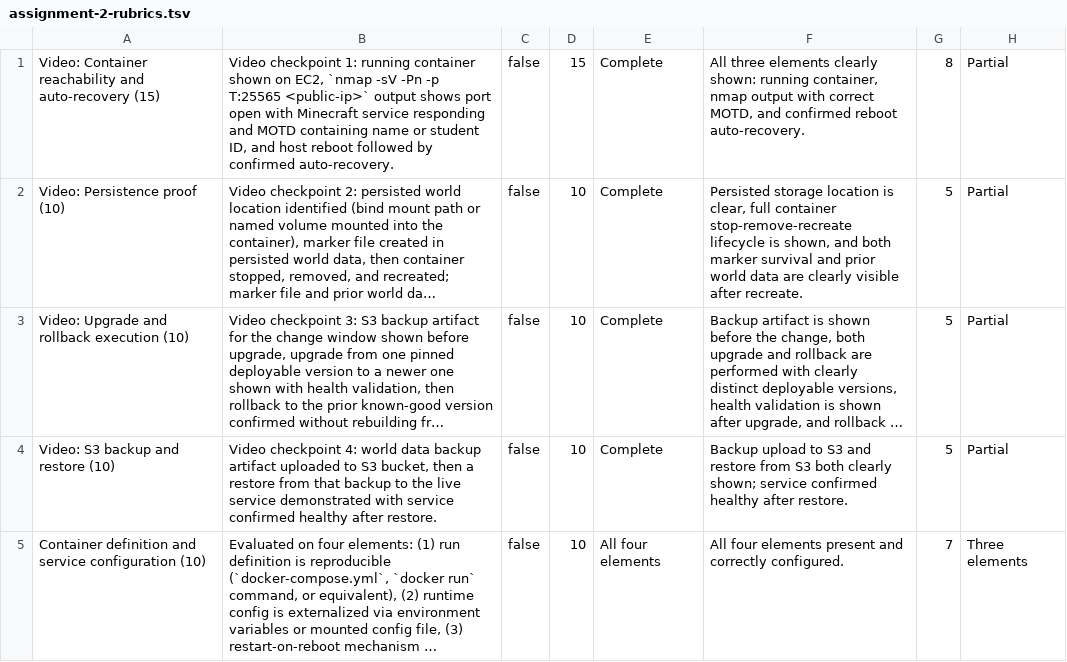
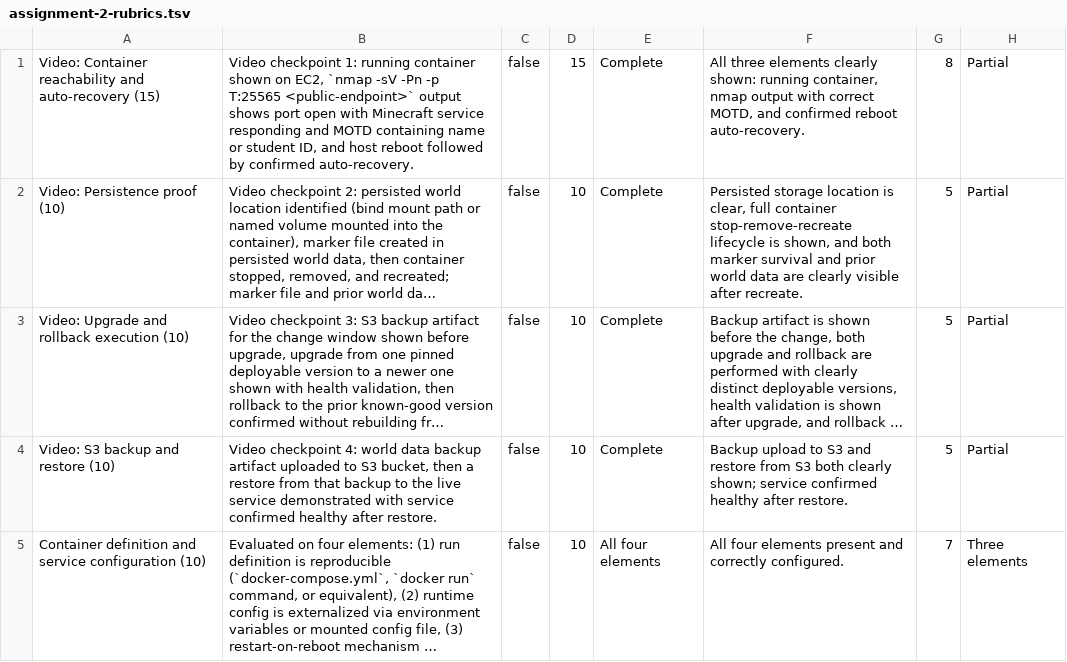
Before and after one commit to adulbrich/cs312, a TSV file: canvas/assignments/assignment-2-rubrics.tsv, drawn as a sheet; only a part is shown; long unchanged cells end in …; the diff names each change by its address in the sheet, - before the commit and + after, or states it on an @@ line.

```diff
--- a/canvas/assignments/assignment-2-rubrics.tsv
+++ b/canvas/assignments/assignment-2-rubrics.tsv
-B1: …-p T:25565 <public-ip>` output shows…
+B1: …-p T:25565 <public-endpoint>` output shows…
```
Also changed, not shown: canvas/assignments/assignment-1-rubrics.tsv, canvas/assignments/assignment-3-rubrics.tsv, 7 other files.
